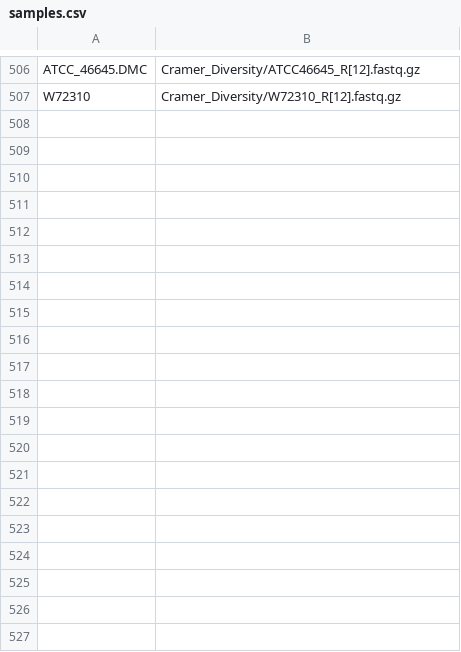
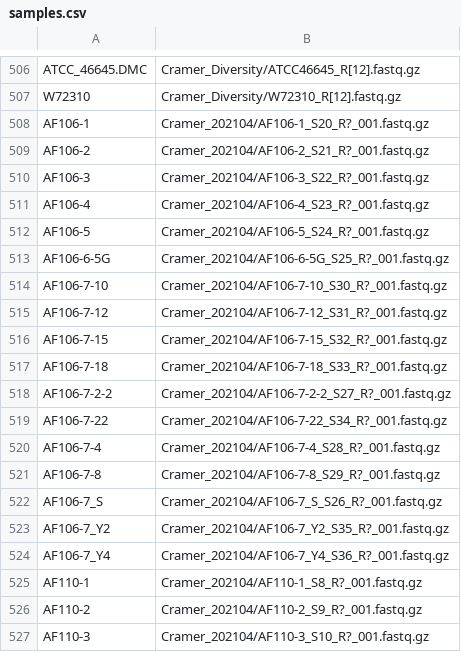
Before and after one commit to stajichlab/PopGenomics_Afumigatus_Global, a CSV file: samples.csv, drawn as a sheet; only a part is shown, gaps mark what is left out; the diff covers the shown part only; the diff names each change by its address in the sheet, - before the commit and + after, or states it on an @@ line.

```diff
--- a/samples.csv
+++ b/samples.csv
+row 508: AF106-1 | Cramer_202104/AF106-1_S20_R?_001.fastq.gz
+row 509: AF106-2 | Cramer_202104/AF106-2_S21_R?_001.fastq.gz
+row 510: AF106-3 | Cramer_202104/AF106-3_S22_R?_001.fastq.gz
+row 511: AF106-4 | Cramer_202104/AF106-4_S23_R?_001.fastq.gz
+row 512: AF106-5 | Cramer_202104/AF106-5_S24_R?_001.fastq.gz
+row 513: AF106-6-5G | Cramer_202104/AF106-6-5G_S25_R?_001.fastq.gz
+row 514: AF106-7-10 | Cramer_202104/AF106-7-10_S30_R?_001.fastq.gz
+row 515: AF106-7-12 | Cramer_202104/AF106-7-12_S31_R?_001.fastq.gz
+row 516: AF106-7-15 | Cramer_202104/AF106-7-15_S32_R?_001.fastq.gz
+row 517: AF106-7-18 | Cramer_202104/AF106-7-18_S33_R?_001.fastq.gz
+row 518: AF106-7-2-2 | Cramer_202104/AF106-7-2-2_S27_R?_001.fastq.gz
+row 519: AF106-7-22 | Cramer_202104/AF106-7-22_S34_R?_001.fastq.gz
+row 520: AF106-7-4 | Cramer_202104/AF106-7-4_S28_R?_001.fastq.gz
+row 521: AF106-7-8 | Cramer_202104/AF106-7-8_S29_R?_001.fastq.gz
+row 522: AF106-7_S | Cramer_202104/AF106-7_S_S26_R?_001.fastq.gz
+row 523: AF106-7_Y2 | Cramer_202104/AF106-7_Y2_S35_R?_001.fastq.gz
+row 524: AF106-7_Y4 | Cramer_202104/AF106-7_Y4_S36_R?_001.fastq.gz
+row 525: AF110-1 | Cramer_202104/AF110-1_S8_R?_001.fastq.gz
+row 526: AF110-2 | Cramer_202104/AF110-2_S9_R?_001.fastq.gz
+row 527: AF110-3 | Cramer_202104/AF110-3_S10_R?_001.fastq.gz
```
Also changed, not shown: 9 added rows elsewhere in this file, 1 other file.
